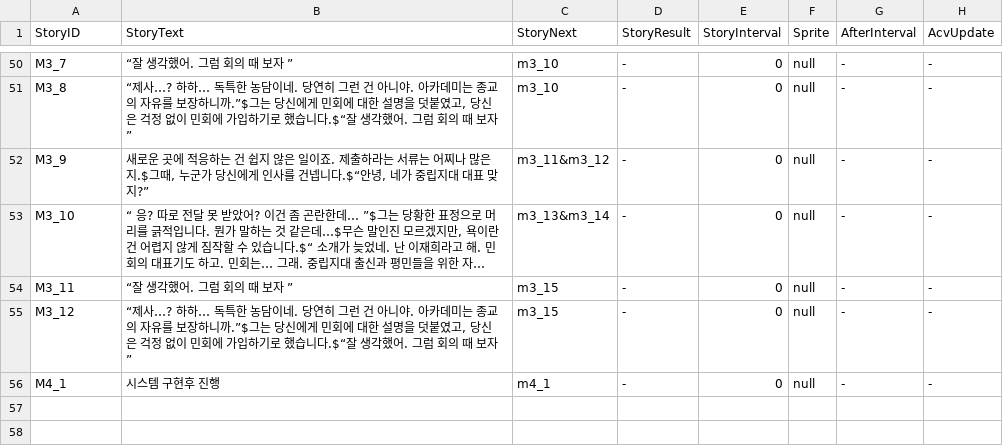
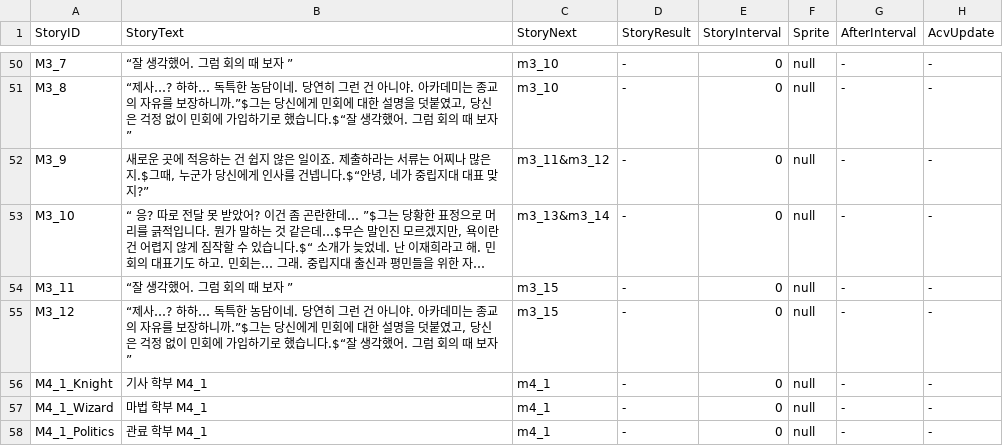
Before and after one commit to SHT4196/Academia, a CSV file: Assets/Resources/ME.CSV, drawn as a sheet; only a part is shown, gaps mark what is left out; long unchanged cells end in ….

```diff
--- a/Assets/Resources/ME.CSV
+++ b/Assets/Resources/ME.CSV
@@ -55,2 +55,4 @@ M3_11,“잘 생각했어. 그럼 회의 때 보자 ”,m3_15,-,0,null,-,-
 M3_12,"“제사…? 하하… 독특한 농담이네. 당연히 그런 건 아니야. 아카데미는 종교의 자유를 보장하니까.”$그는 당신에게 민회에 대한 설명을 덧붙였고, 당신은 걱정 없이 민회에 가입하기로 했습니다.$“잘 생각했어. 그럼 회의 때 보자 ”",m3_15,-,0,null,-,-
-M4_1,시스템 구현후 진행,m4_1,-,0,null,-,-
+M4_1_Knight,기사 학부 M4_1,m4_1,-,0,null,-,-
+M4_1_Wizard,마법 학부 M4_1,m4_1,-,0,null,-,-
+M4_1_Politics,관료 학부 M4_1,m4_1,-,0,null,-,-
```
Also changed, not shown: Assets/Resources/PME.csv, Assets/Resources/PME_choice.csv, 3 other files.
